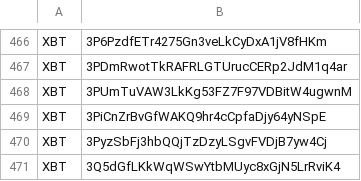
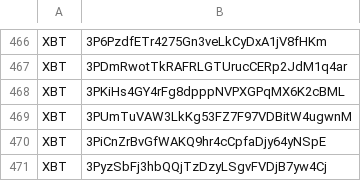
Before and after one commit to CYBAVO/Cryptocurrency_Sanction_List, a CSV file: sdnlist_step1.csv, drawn as a sheet; only a part is shown, gaps mark what is left out; the shorter side is filled out with more unchanged rows.

```diff
--- a/sdnlist_step1.csv
+++ b/sdnlist_step1.csv
@@ -467,2 +467,3 @@ XBT,3P6PzdfETr4275Gn3veLkCyDxA1jV8fHKm
 XBT,3PDmRwotTkRAFRLGTUrucCERp2JdM1q4ar
+XBT,3PKiHs4GY4rFg8dpppNVPXGPqMX6K2cBML
 XBT,3PUmTuVAW3LkKg53FZ7F97VDBitW4ugwnM
```
Also changed, not shown: sdnlist.csv, sdnlist_step2.csv, 1 other file.
